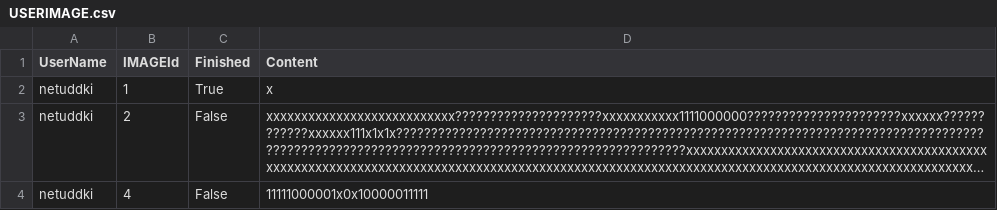
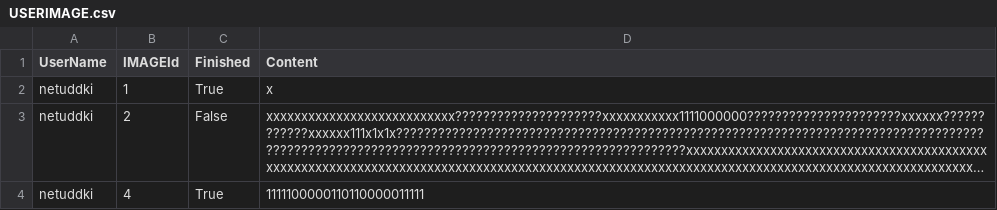
Before and after one commit to petekrisz/Nonogram, a CSV file: APP/nonogram/DB/USERIMAGE.csv, drawn as a sheet; long unchanged cells end in …; the diff names each change by its address in the sheet, - before the commit and + after, or states it on an @@ line.

Commit message:
Finished solved image is handled within OnImageSelected (removed from WonGameWindow)

```diff
--- a/APP/nonogram/DB/USERIMAGE.csv
+++ b/APP/nonogram/DB/USERIMAGE.csv
-C4 (Finished): False
+C4 (Finished): True
-D4 (Content): 11111000001x0x10000011111
+D4 (Content): 1111100000110110000011111
```
Also changed, not shown: APP/nonogram/DB/USER.csv, APP/nonogram/bin/Debug/DB/USER.csv, 18 other files.
